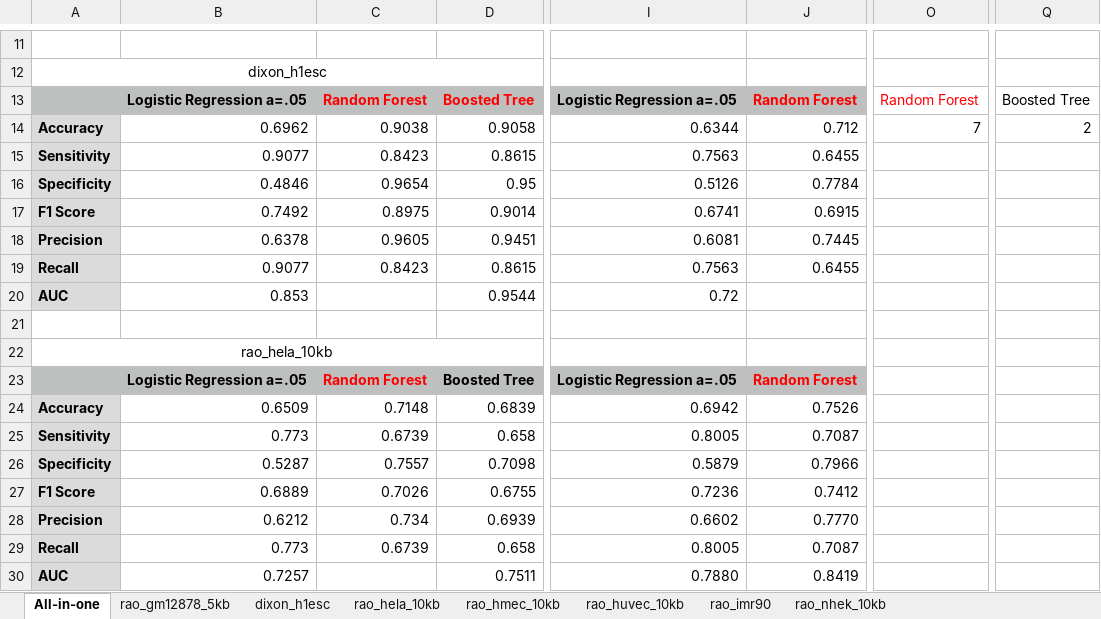
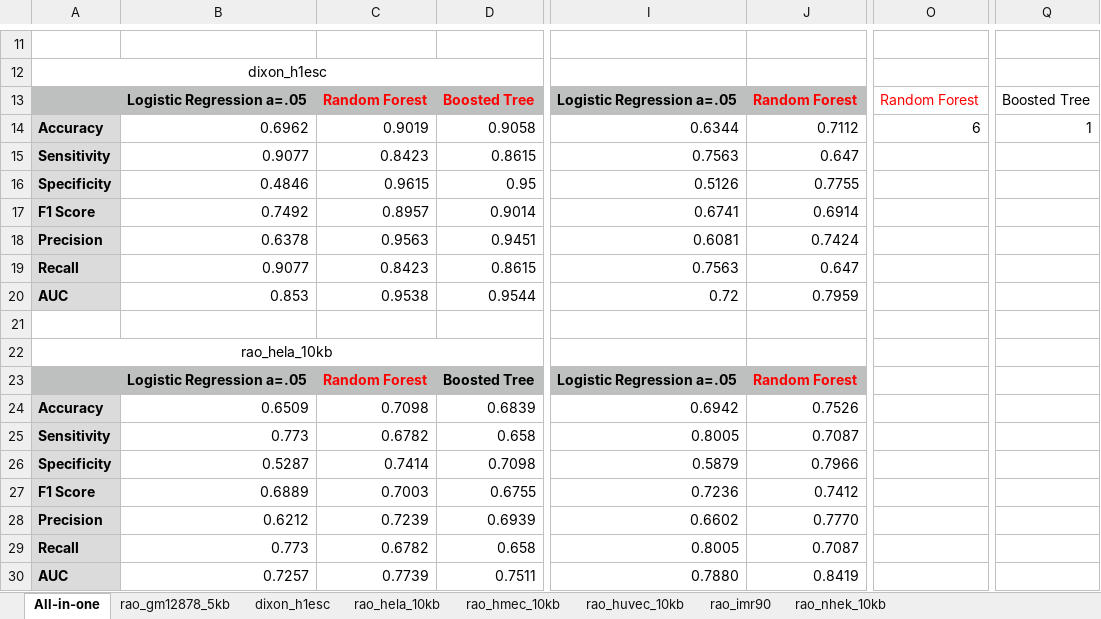
Before and after one commit to Ayzhamal/Spring_2019_Research, an Excel workbook: CM_results_Angie_7_datasets_One_Table.xlsx, sheet All-in-one, drawn as a sheet; only a part is shown, gaps mark what is left out; values as stored, in another font and other column widths than the file's, no borders; charts and pictures not drawn; the diff covers the shown part only; the diff names each change by its address in the sheet, - before the commit and + after, or states it on an @@ line.

```diff
--- a/CM_results_Angie_7_datasets_One_Table.xlsx (sheet All-in-one)
+++ b/CM_results_Angie_7_datasets_One_Table.xlsx (sheet All-in-one)
-C14: 0.9038
+C14: 0.9019
-J14: 0.712
+J14: 0.7112
-O14: 7
+O14: 6
-Q14: 2
+Q14: 1
-J15: 0.6455
+J15: 0.647
-C16: 0.9654
+C16: 0.9615
-J16: 0.7784
+J16: 0.7755
-C17: 0.8975
+C17: 0.8957
-J17: 0.6915
+J17: 0.6914
-C18: 0.9605
+C18: 0.9563
-J18: 0.7445
+J18: 0.7424
-J19: 0.6455
+J19: 0.647
-C20: (empty)
+C20: 0.9538
-J20: (empty)
+J20: 0.7959
-C24: 0.7148
+C24: 0.7098
-C25: 0.6739
+C25: 0.6782
-C26: 0.7557
+C26: 0.7414
-C27: 0.7026
+C27: 0.7003
-C28: 0.734
+C28: 0.7239
-C29: 0.6739
+C29: 0.6782
-C30: (empty)
+C30: 0.7739
```
Also changed, not shown: 27 edited cells and cell formats elsewhere in this sheet, charts or pictures, 18 other files.
